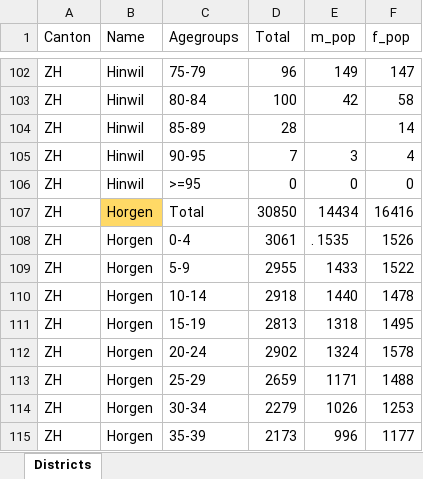
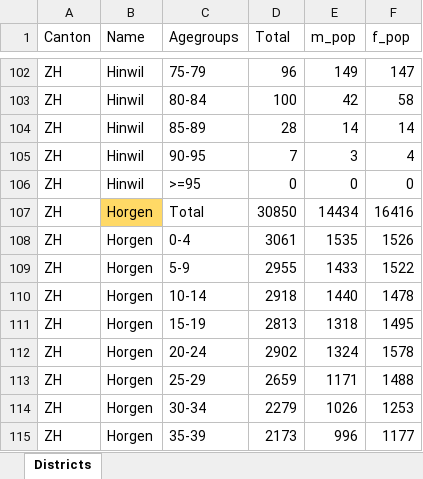
Before and after one commit to KaMatthes/UZH_UniGe_Past_Pandemics, an Excel workbook: data_raw/Data1890/Population_Age1888.xlsx, sheet Districts, drawn as a sheet; only a part is shown, gaps mark what is left out; values as stored, in another font and other column widths than the file's, no borders; the diff covers the shown part only; the diff names each change by its address in the sheet, - before the commit and + after, or states it on an @@ line.

```diff
--- a/data_raw/Data1890/Population_Age1888.xlsx (sheet Districts)
+++ b/data_raw/Data1890/Population_Age1888.xlsx (sheet Districts)
-E104 (m_pop): (empty)
+E104 (m_pop): 14
-E108 (m_pop): . 1535
+E108 (m_pop): 1535
```
Also changed, not shown: 21 edited cells elsewhere in this sheet, data_raw/Data1918/Population_Age1910.xlsx, data_raw/Data2020/Population_Age2014_2020.xlsx, 20 other files.
